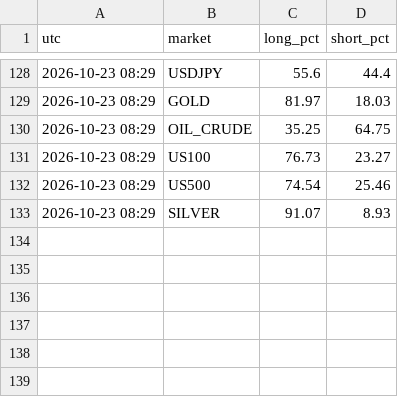
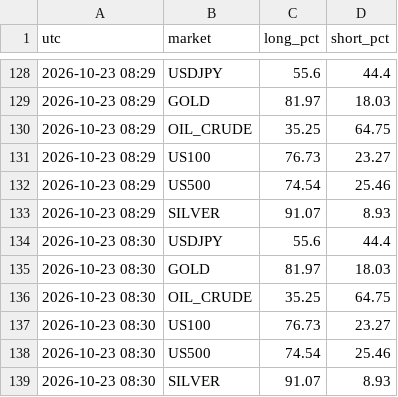
Before and after one commit to arslanmehdi1214-droid/dashboard, a CSV file: data/sentiment/2026-10-23.csv, drawn as a sheet; only a part is shown, gaps mark what is left out.

```diff
--- a/data/sentiment/2026-10-23.csv
+++ b/data/sentiment/2026-10-23.csv
@@ -133 +133,7 @@ utc,market,long_pct,short_pct
 2026-10-23 08:29,SILVER,91.07,8.93
+2026-10-23 08:30,USDJPY,55.6,44.4
+2026-10-23 08:30,GOLD,81.97,18.03
+2026-10-23 08:30,OIL_CRUDE,35.25,64.75
+2026-10-23 08:30,US100,76.73,23.27
+2026-10-23 08:30,US500,74.54,25.46
+2026-10-23 08:30,SILVER,91.07,8.93
```
Also changed, not shown: 4 other files.
